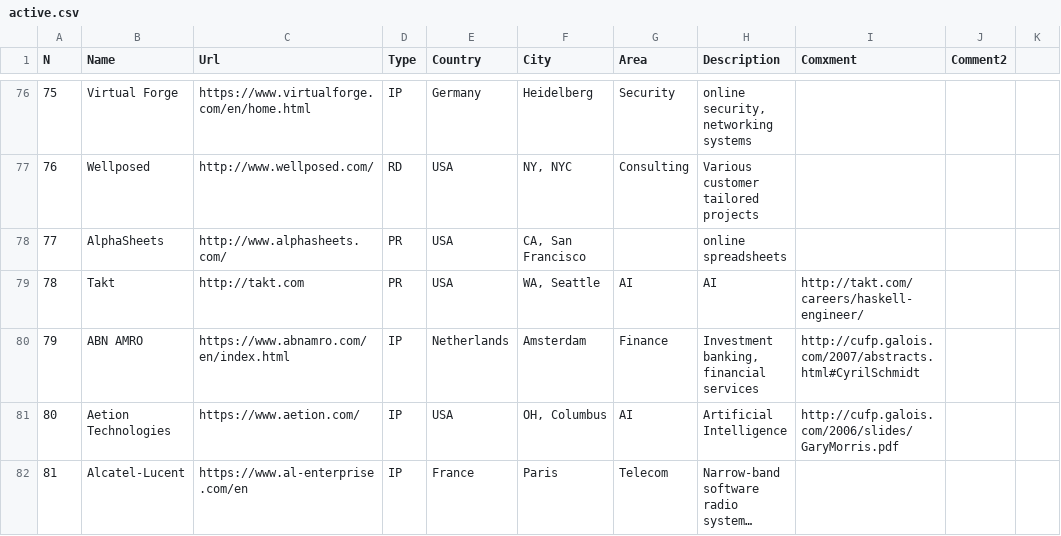
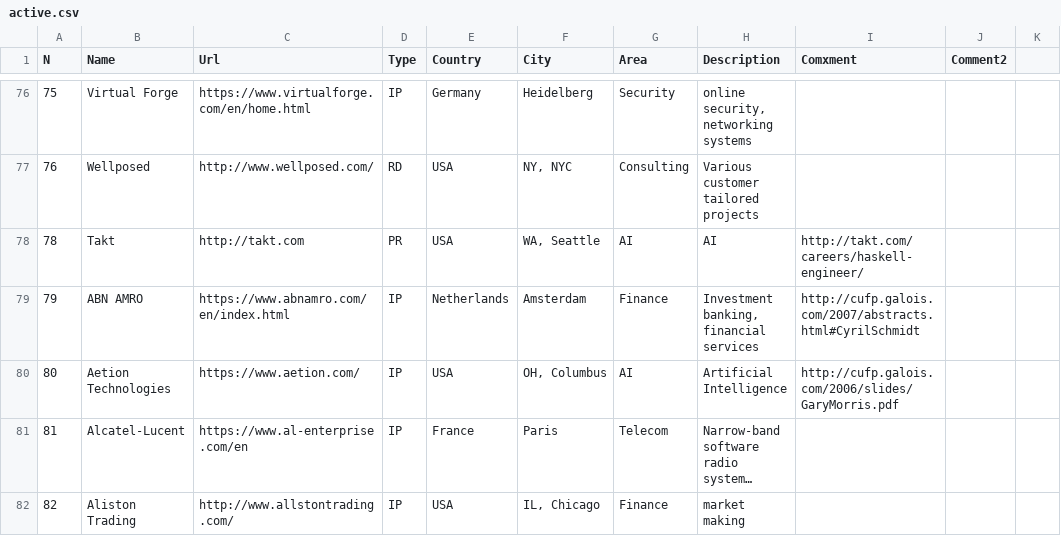
Before and after one commit to sigrlami/haskellcosm, a CSV file: companies/active.csv, drawn as a sheet; only a part is shown, gaps mark what is left out; the shorter side is filled out with more unchanged rows; long unchanged cells end in ….

```diff
--- a/companies/active.csv
+++ b/companies/active.csv
@@ -77,3 +77,2 @@ N,Name,Url,Type,Country,City,Area,Description,Comxment,Comment2,
 76,Wellposed,http://www.wellposed.com/,RD,USA,"NY, NYC",Consulting,Various customer tailored projects,,,
-77,AlphaSheets,http://www.alphasheets.com/,PR,USA,"CA, San Francisco",,online spreadsheets,,,
 78,Takt,http://takt.com,PR,USA,"WA, Seattle",AI,AI,http://takt.com/careers/haskell-engineer/,,
```
Also changed, not shown: companies/inactive.csv.
